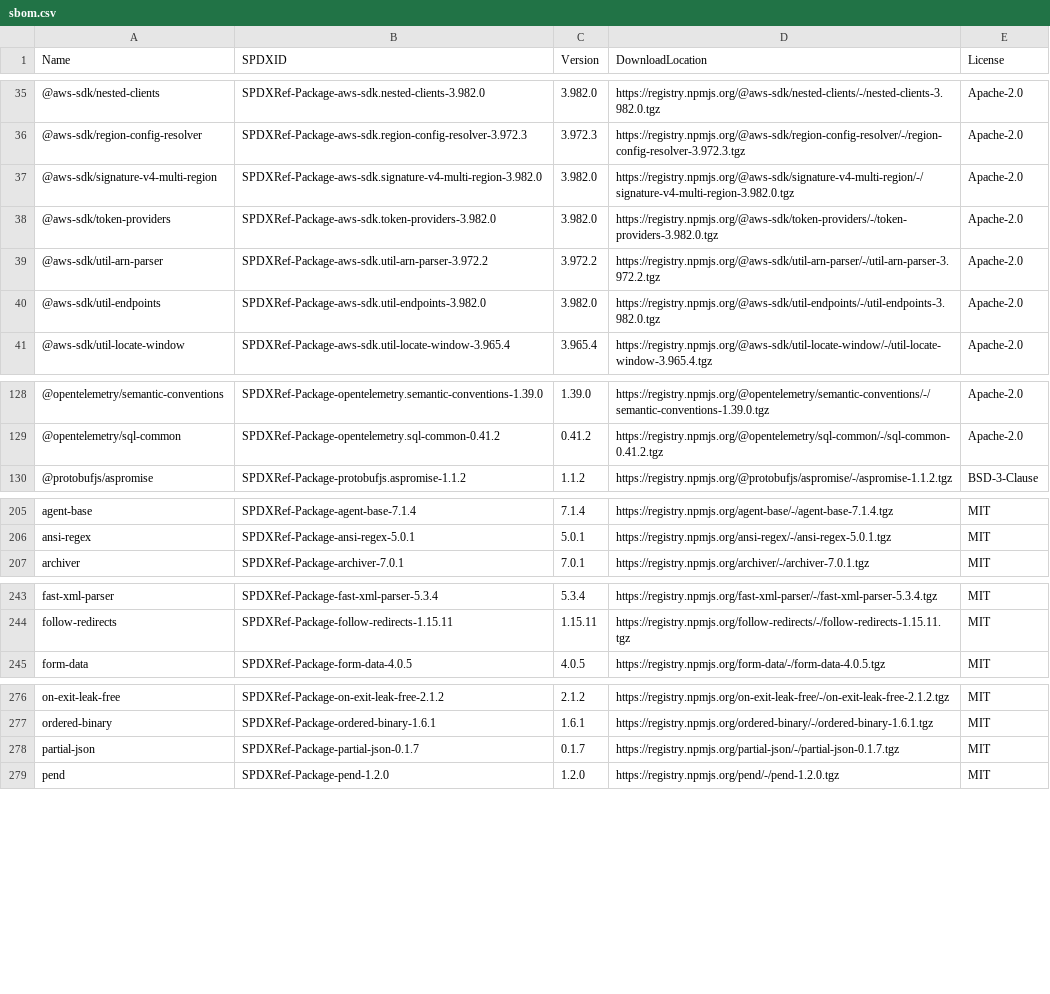
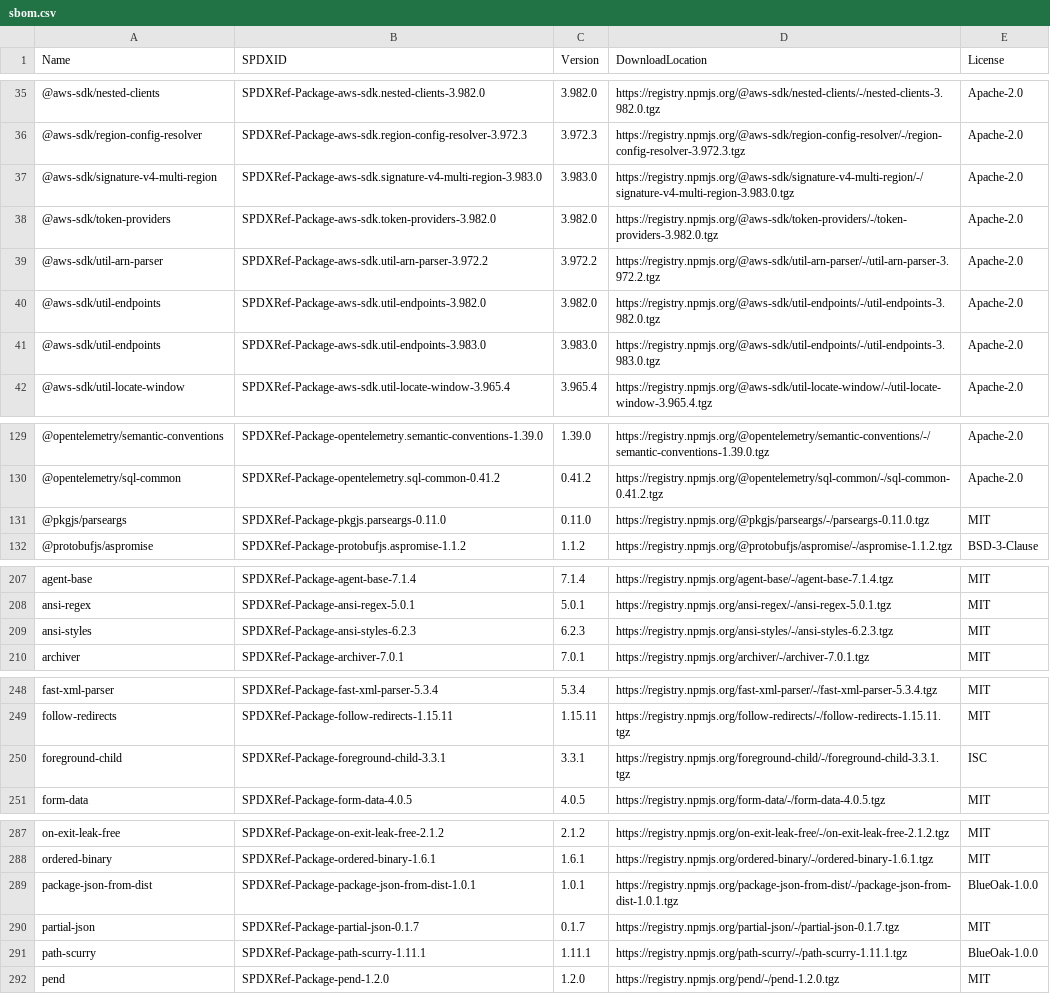
Before and after one commit to kddejong/cloudformation-languageserver, a CSV file: sbom/sbom.csv, drawn as a sheet; only a part is shown, gaps mark what is left out; the diff covers the shown part only.

```diff
--- a/sbom/sbom.csv
+++ b/sbom/sbom.csv
@@ -36,3 +36,3 @@ Name,SPDXID,Version,DownloadLocation,License
 "@aws-sdk/region-config-resolver","SPDXRef-Package-aws-sdk.region-config-resolver-3.972.3","3.972.3","https://registry.npmjs.org/@aws-sdk/region-config-resolver/-/region-config-resolver-3.972.3.tgz","Apache-2.0"
-"@aws-sdk/signature-v4-multi-region","SPDXRef-Package-aws-sdk.signature-v4-multi-region-3.982.0","3.982.0","https://registry.npmjs.org/@aws-sdk/signature-v4-multi-region/-/signature-v4-multi-region-3.982.0.tgz","Apache-2.0"
+"@aws-sdk/signature-v4-multi-region","SPDXRef-Package-aws-sdk.signature-v4-multi-region-3.983.0","3.983.0","https://registry.npmjs.org/@aws-sdk/signature-v4-multi-region/-/signature-v4-multi-region-3.983.0.tgz","Apache-2.0"
 "@aws-sdk/token-providers","SPDXRef-Package-aws-sdk.token-providers-3.982.0","3.982.0","https://registry.npmjs.org/@aws-sdk/token-providers/-/token-providers-3.982.0.tgz","Apache-2.0"
@@ -40,2 +40,3 @@ Name,SPDXID,Version,DownloadLocation,License
 "@aws-sdk/util-endpoints","SPDXRef-Package-aws-sdk.util-endpoints-3.982.0","3.982.0","https://registry.npmjs.org/@aws-sdk/util-endpoints/-/util-endpoints-3.982.0.tgz","Apache-2.0"
+"@aws-sdk/util-endpoints","SPDXRef-Package-aws-sdk.util-endpoints-3.983.0","3.983.0","https://registry.npmjs.org/@aws-sdk/util-endpoints/-/util-endpoints-3.983.0.tgz","Apache-2.0"
 "@aws-sdk/util-locate-window","SPDXRef-Package-aws-sdk.util-locate-window-3.965.4","3.965.4","https://registry.npmjs.org/@aws-sdk/util-locate-window/-/util-locate-window-3.965.4.tgz","Apache-2.0"
@@ -129,2 +130,3 @@ Name,SPDXID,Version,DownloadLocation,License
 "@opentelemetry/sql-common","SPDXRef-Package-opentelemetry.sql-common-0.41.2","0.41.2","https://registry.npmjs.org/@opentelemetry/sql-common/-/sql-common-0.41.2.tgz","Apache-2.0"
+"@pkgjs/parseargs","SPDXRef-Package-pkgjs.parseargs-0.11.0","0.11.0","https://registry.npmjs.org/@pkgjs/parseargs/-/parseargs-0.11.0.tgz","MIT"
 "@protobufjs/aspromise","SPDXRef-Package-protobufjs.aspromise-1.1.2","1.1.2","https://registry.npmjs.org/@protobufjs/aspromise/-/aspromise-1.1.2.tgz","BSD-3-Clause"
@@ -206,2 +208,3 @@ Name,SPDXID,Version,DownloadLocation,License
 "ansi-regex","SPDXRef-Package-ansi-regex-5.0.1","5.0.1","https://registry.npmjs.org/ansi-regex/-/ansi-regex-5.0.1.tgz","MIT"
+"ansi-styles","SPDXRef-Package-ansi-styles-6.2.3","6.2.3","https://registry.npmjs.org/ansi-styles/-/ansi-styles-6.2.3.tgz","MIT"
 "archiver","SPDXRef-Package-archiver-7.0.1","7.0.1","https://registry.npmjs.org/archiver/-/archiver-7.0.1.tgz","MIT"
@@ -244,2 +249,3 @@ Name,SPDXID,Version,DownloadLocation,License
 "follow-redirects","SPDXRef-Package-follow-redirects-1.15.11","1.15.11","https://registry.npmjs.org/follow-redirects/-/follow-redirects-1.15.11.tgz","MIT"
+"foreground-child","SPDXRef-Package-foreground-child-3.3.1","3.3.1","https://registry.npmjs.org/foreground-child/-/foreground-child-3.3.1.tgz","ISC"
 "form-data","SPDXRef-Package-form-data-4.0.5","4.0.5","https://registry.npmjs.org/form-data/-/form-data-4.0.5.tgz","MIT"
@@ -277,3 +288,5 @@ Name,SPDXID,Version,DownloadLocation,License
 "ordered-binary","SPDXRef-Package-ordered-binary-1.6.1","1.6.1","https://registry.npmjs.org/ordered-binary/-/ordered-binary-1.6.1.tgz","MIT"
+"package-json-from-dist","SPDXRef-Package-package-json-from-dist-1.0.1","1.0.1","https://registry.npmjs.org/package-json-from-dist/-/package-json-from-dist-1.0.1.tgz","BlueOak-1.0.0"
 "partial-json","SPDXRef-Package-partial-json-0.1.7","0.1.7","https://registry.npmjs.org/partial-json/-/partial-json-0.1.7.tgz","MIT"
+"path-scurry","SPDXRef-Package-path-scurry-1.11.1","1.11.1","https://registry.npmjs.org/path-scurry/-/path-scurry-1.11.1.tgz","BlueOak-1.0.0"
 "pend","SPDXRef-Package-pend-1.2.0","1.2.0","https://registry.npmjs.org/pend/-/pend-1.2.0.tgz","MIT"
```
Also changed, not shown: 11 added rows, 1 removed row and 15 edited cells elsewhere in this file, 4 other files.
